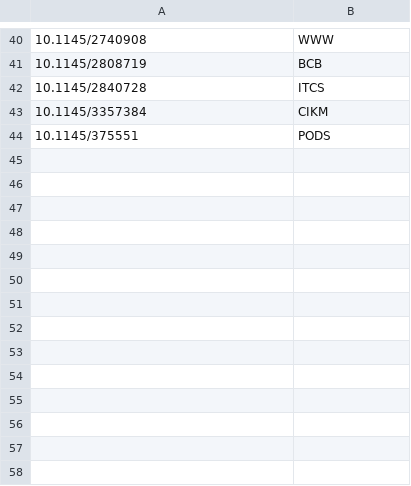
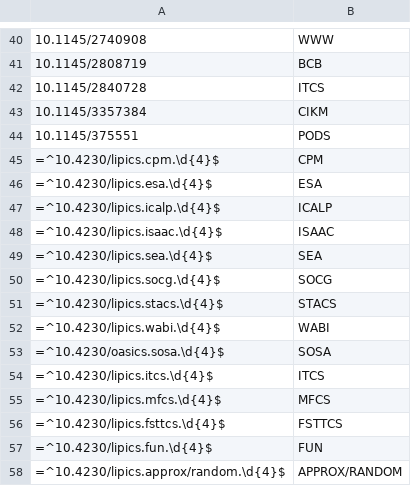
Before and after one commit to stringologytimes/StringologyTimes, a TSV file: data/raw/doi_processor/series_title_replacement_rules.tsv, drawn as a sheet; only a part is shown, gaps mark what is left out.

Commit message:
processor

```diff
--- a/data/raw/doi_processor/series_title_replacement_rules.tsv
+++ b/data/raw/doi_processor/series_title_replacement_rules.tsv
@@ -44 +44,15 @@
 10.1145/375551	PODS
+=^10.4230/lipics.cpm.\d{4}$	CPM
+=^10.4230/lipics.esa.\d{4}$	ESA
+=^10.4230/lipics.icalp.\d{4}$	ICALP
+=^10.4230/lipics.isaac.\d{4}$	ISAAC
+=^10.4230/lipics.sea.\d{4}$	SEA
+=^10.4230/lipics.socg.\d{4}$	SOCG
+=^10.4230/lipics.stacs.\d{4}$	STACS
+=^10.4230/lipics.wabi.\d{4}$	WABI
+=^10.4230/oasics.sosa.\d{4}$	SOSA
+=^10.4230/lipics.itcs.\d{4}$	ITCS
+=^10.4230/lipics.mfcs.\d{4}$	MFCS
+=^10.4230/lipics.fsttcs.\d{4}$	FSTTCS
+=^10.4230/lipics.fun.\d{4}$	FUN
+=^10.4230/lipics.approx/random.\d{4}$	APPROX/RANDOM
```
Also changed, not shown: 10 other files.
